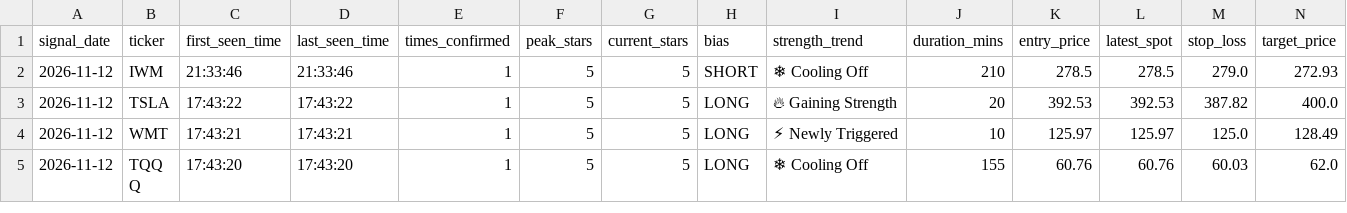
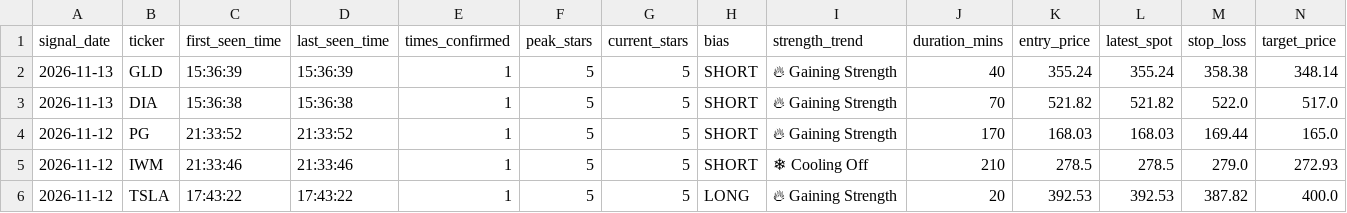
Before and after one commit to Shankar-Lakshminarayanan/OpenWhale, a CSV file: openwhale_signals_log.csv, drawn as a sheet; only a part is shown; the shorter side is filled out with more unchanged rows; rows hold the shown columns only; the diff names each change by its address in the sheet, - before the commit and + after, or states it on an @@ line.

Commit message:
Auto-log 5-Star setup (openwhale_signals_log.csv) [2026-11-13 15:36:41]

```diff
--- a/openwhale_signals_log.csv
+++ b/openwhale_signals_log.csv
+row 2: 2026-11-13 | GLD | 15:36:39 | 15:36:39 | 1 | 5 | 5 | SHORT | 🔥 Gaining Strength | 40 | 355.24 | 355.24 | 358.38 | 348.14
+row 3: 2026-11-13 | DIA | 15:36:38 | 15:36:38 | 1 | 5 | 5 | SHORT | 🔥 Gaining Strength | 70 | 521.82 | 521.82 | 522.0 | 517.0
+row 4: 2026-11-12 | PG | 21:33:52 | 21:33:52 | 1 | 5 | 5 | SHORT | 🔥 Gaining Strength | 170 | 168.03 | 168.03 | 169.44 | 165.0
```
